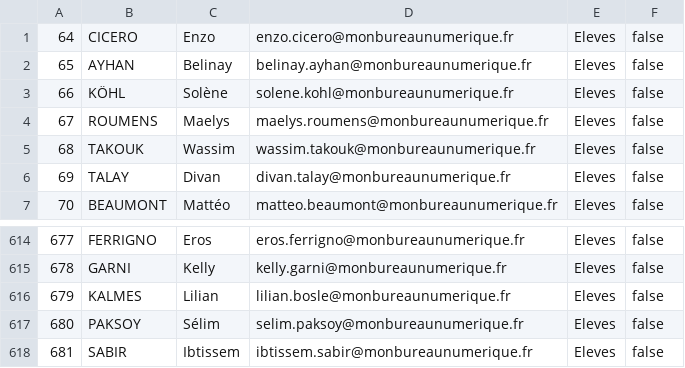
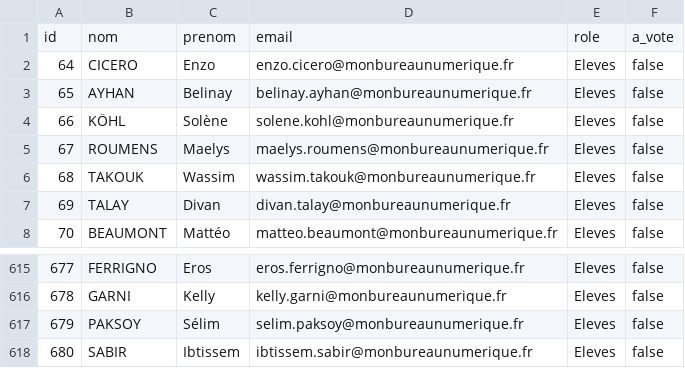
Before and after one commit to slahino/high-ranking-app, a CSV file: eleves.csv (was eleve.csv), drawn as a sheet; only a part is shown, gaps mark what is left out; removed rows and columns are numbered as before the commit, all else as after; the diff names each change by its address in the sheet, - before the commit and + after, or states it on an @@ line.

```diff
--- a/eleve.csv
+++ b/eleves.csv
+row 1: id | nom | prenom | email | role | a_vote
-row 616: 679 | KALMES | Lilian | lilian.bosle@monbureaunumerique.fr | Eleves | false
@@ column A renumbered from row 617 down @@
```
Also changed, not shown: personnels.csv, professeurs.csv, 2 other files.
